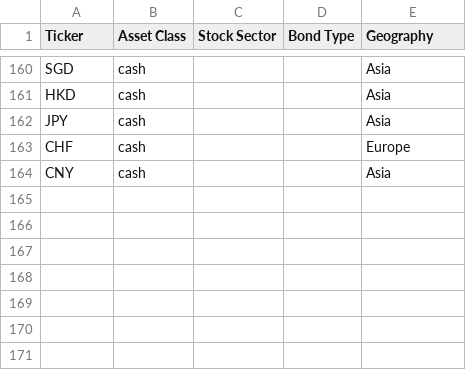
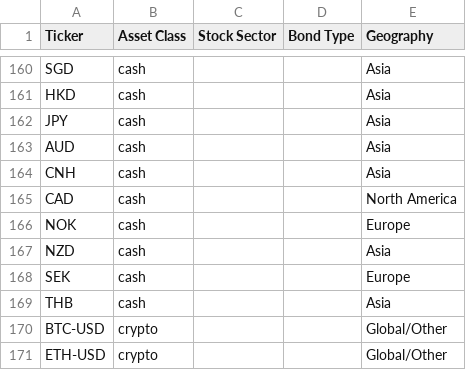
Before and after one commit to solerem/ETFs, a CSV file: data_dir/exposure.csv, drawn as a sheet; only a part is shown, gaps mark what is left out.

Commit message:
Update curr list

```diff
--- a/data_dir/exposure.csv
+++ b/data_dir/exposure.csv
@@ -162,3 +162,10 @@ HKD,cash,,,Asia
 JPY,cash,,,Asia
-CHF,cash,,,Europe
-CNY,cash,,,Asia
+AUD,cash,,,Asia
+CNH,cash,,,Asia
+CAD,cash,,,North America
+NOK,cash,,,Europe
+NZD,cash,,,Asia
+SEK,cash,,,Europe
+THB,cash,,,Asia
+BTC-USD,crypto,,,Global/Other
+ETH-USD,crypto,,,Global/Other
```
Also changed, not shown: data_dir/full_names.csv, data_dir/nav.csv, 5 other files.
